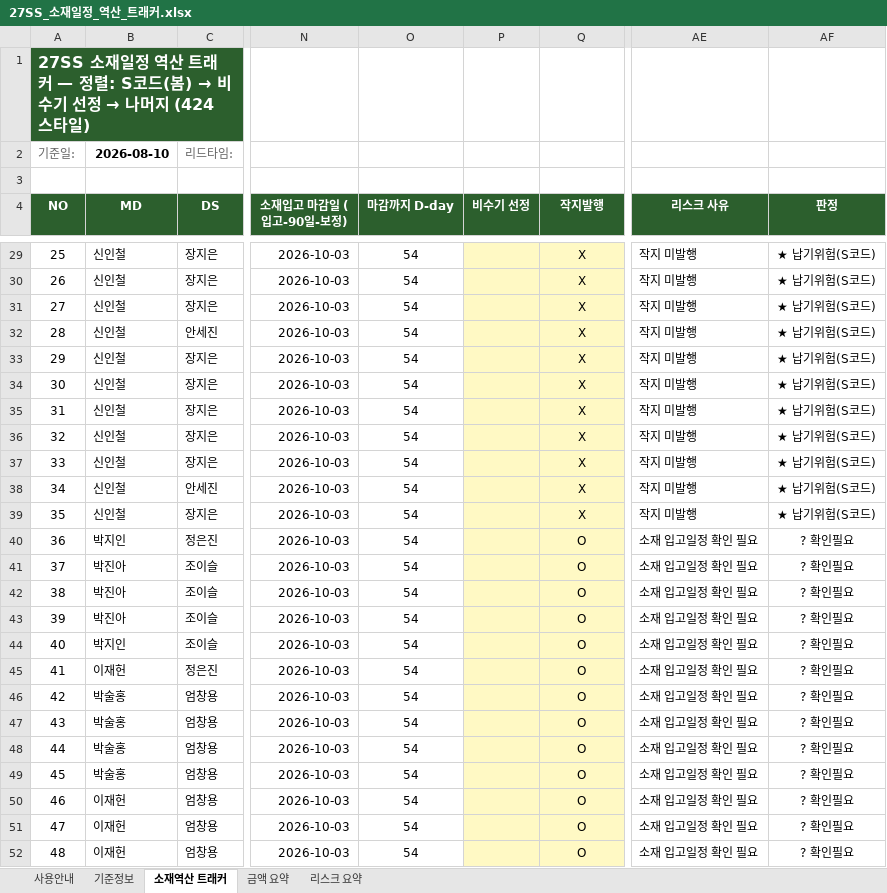
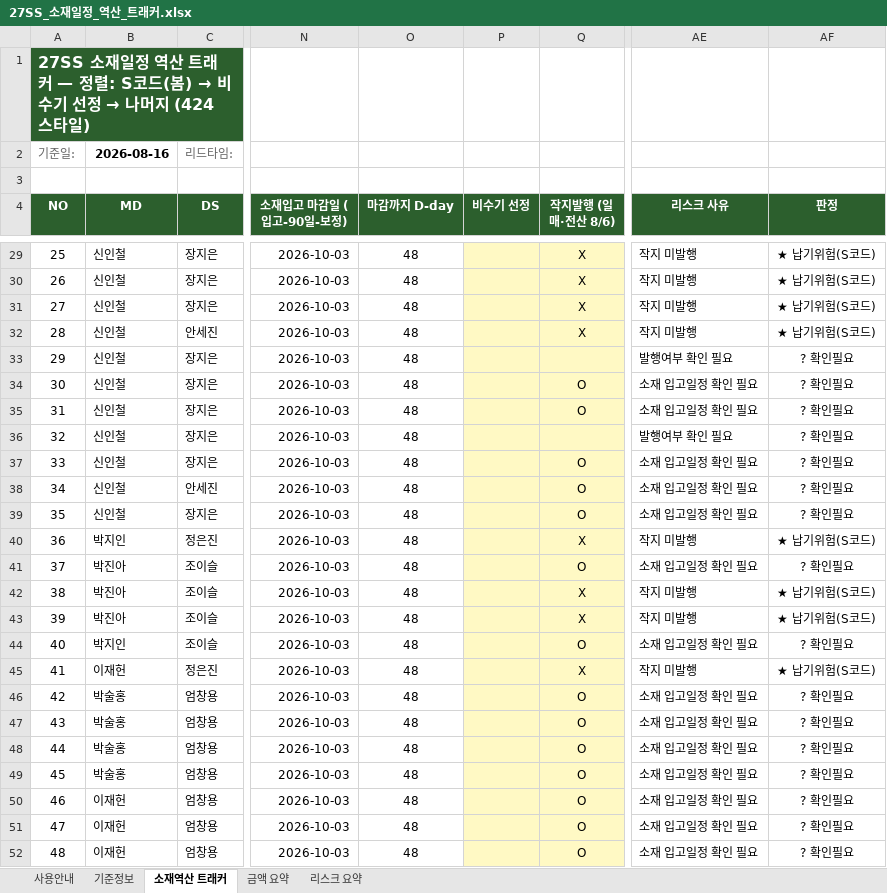
Before and after one commit to gj1818-lab/-, an Excel workbook: 27SS 출고계획 조율/output/27SS_소재일정_역산_트래커.xlsx, sheet 소재역산 트래커, drawn as a sheet; only a part is shown, gaps mark what is left out; values as stored, in another font and other column widths than the file's, no borders; charts and pictures and conditional formats not drawn; the diff covers the shown part only; the diff names each change by its address in the sheet, - before the commit and + after, or states it on an @@ line.

```diff
--- a/27SS 출고계획 조율/output/27SS_소재일정_역산_트래커.xlsx (sheet 소재역산 트래커)
+++ b/27SS 출고계획 조율/output/27SS_소재일정_역산_트래커.xlsx (sheet 소재역산 트래커)
-B2 (MD): 2026-08-10
+B2 (MD): 2026-08-16
-Q4: 작지발행
+Q4: 작지발행 (일매·전산 8/6)
-O29:O52 (마감까지 D-day): 54
+O29:O52 (마감까지 D-day): 48
-Q33 (작지발행 (일매·전산 8/6)): X
+Q33 (작지발행 (일매·전산 8/6)): (empty)
-AE33 (리스크 사유): 작지 미발행
+AE33 (리스크 사유): 발행여부 확인 필요
-AF33:AF39 (판정): ★ 납기위험(S코드)
+AF33:AF39 (판정): ? 확인필요
-Q34:Q35 (작지발행 (일매·전산 8/6)): X
+Q34:Q35 (작지발행 (일매·전산 8/6)): O
-AE34:AE35 (리스크 사유): 작지 미발행
+AE34:AE35 (리스크 사유): 소재 입고일정 확인 필요
-Q36 (작지발행 (일매·전산 8/6)): X
+Q36 (작지발행 (일매·전산 8/6)): (empty)
-AE36 (리스크 사유): 작지 미발행
+AE36 (리스크 사유): 발행여부 확인 필요
-Q37:Q39 (작지발행 (일매·전산 8/6)): X
+Q37:Q39 (작지발행 (일매·전산 8/6)): O
-AE37:AE39 (리스크 사유): 작지 미발행
+AE37:AE39 (리스크 사유): 소재 입고일정 확인 필요
-Q40 (작지발행 (일매·전산 8/6)): O
+Q40 (작지발행 (일매·전산 8/6)): X
-AE40 (리스크 사유): 소재 입고일정 확인 필요
+AE40 (리스크 사유): 작지 미발행
-AF40 (판정): ? 확인필요
+AF40 (판정): ★ 납기위험(S코드)
-Q42:Q43 (작지발행 (일매·전산 8/6)): O
+Q42:Q43 (작지발행 (일매·전산 8/6)): X
-AE42:AE43 (리스크 사유): 소재 입고일정 확인 필요
+AE42:AE43 (리스크 사유): 작지 미발행
-AF42:AF43 (판정): ? 확인필요
+AF42:AF43 (판정): ★ 납기위험(S코드)
-Q45 (작지발행 (일매·전산 8/6)): O
+Q45 (작지발행 (일매·전산 8/6)): X
-AE45 (리스크 사유): 소재 입고일정 확인 필요
+AE45 (리스크 사유): 작지 미발행
-AF45 (판정): ? 확인필요
+AF45 (판정): ★ 납기위험(S코드)
```
Also changed, not shown: 871 edited cells elsewhere in this sheet, sheet 리스크 요약, sheet 기준정보, sheet 사용안내, 27SS 출고계획 조율/output/27SS_소재일정_역산_트래커_구글시트용.xlsx, 3 other files.
